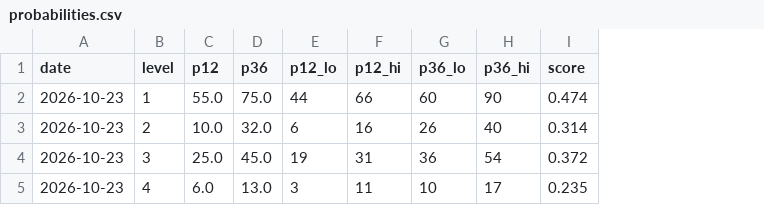
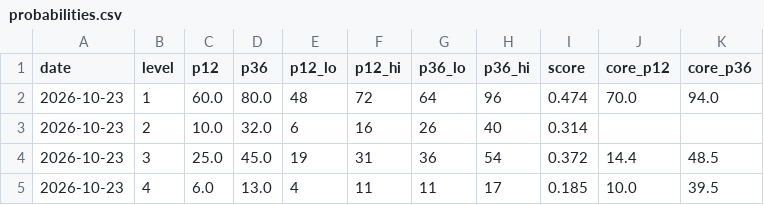
Before and after one commit to iftekherchowdhury/ai-crash-risk-monitor, a CSV file: data/probabilities.csv, drawn as a sheet; the diff names each change by its address in the sheet, - before the commit and + after, or states it on an @@ line.

```diff
--- a/data/probabilities.csv
+++ b/data/probabilities.csv
+column J (core_p12), rows 2-5: 70.0 |  | 14.4 | 10.0
+column K (core_p36), rows 2-5: 94.0 |  | 48.5 | 39.5
-C2 (p12): 55.0
+C2 (p12): 60.0
-D2 (p36): 75.0
+D2 (p36): 80.0
-E2 (p12_lo): 44
+E2 (p12_lo): 48
-F2 (p12_hi): 66
+F2 (p12_hi): 72
-G2 (p36_lo): 60
+G2 (p36_lo): 64
-H2 (p36_hi): 90
+H2 (p36_hi): 96
-E5 (p12_lo): 3
+E5 (p12_lo): 4
-G5 (p36_lo): 10
+G5 (p36_lo): 11
-I5 (score): 0.235
+I5 (score): 0.185
```
Also changed, not shown: data/groups.csv, data/indicators.csv, 13 other files.
